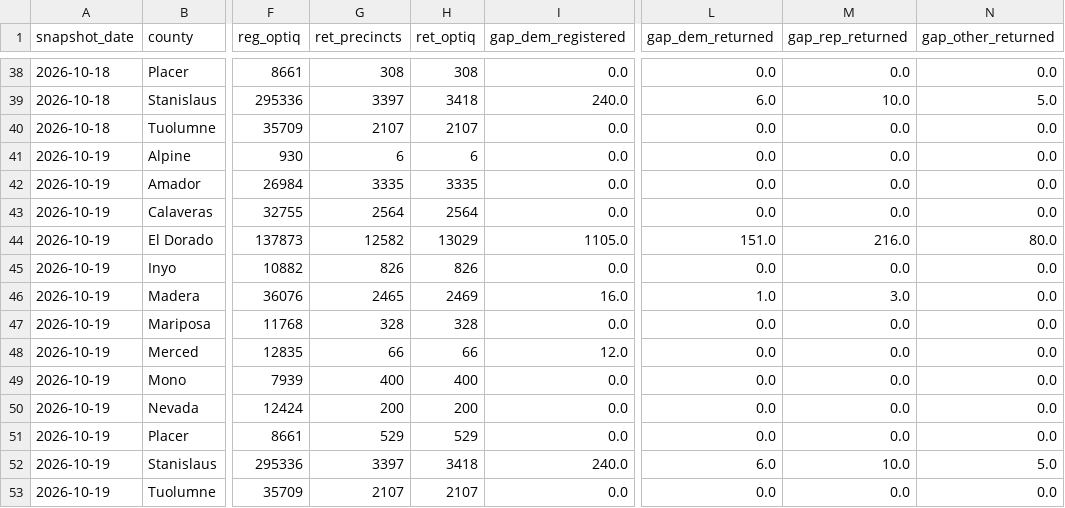
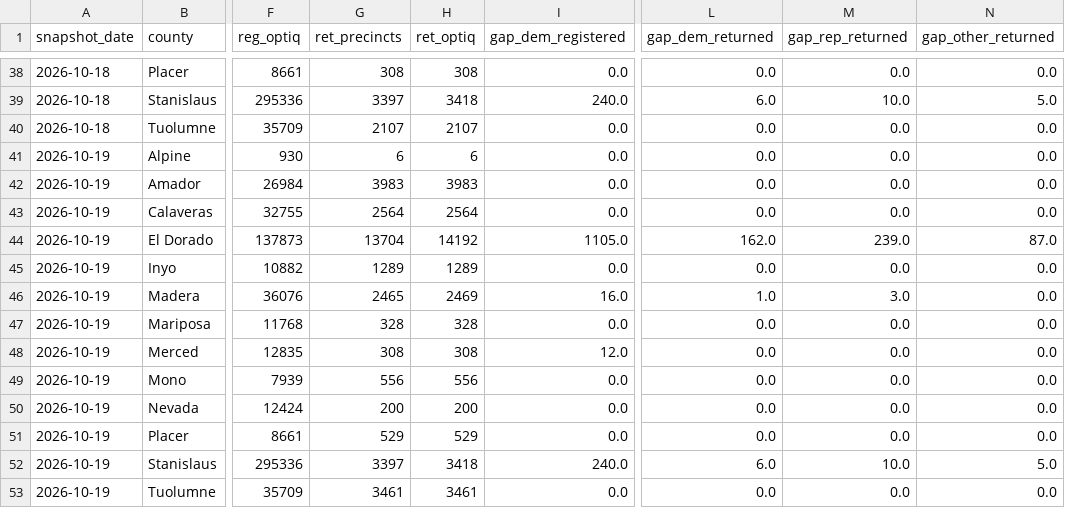
Before and after one commit to tysoda/2026-Ca-SD4-forecast-V2, a CSV file: optiq_precincts_coverage.csv, drawn as a sheet; only a part is shown, gaps mark what is left out; the diff names each change by its address in the sheet, - before the commit and + after, or states it on an @@ line.

```diff
--- a/optiq_precincts_coverage.csv
+++ b/optiq_precincts_coverage.csv
-G42 (ret_precincts): 3335
+G42 (ret_precincts): 3983
-H42 (ret_optiq): 3335
+H42 (ret_optiq): 3983
-G44 (ret_precincts): 12582
+G44 (ret_precincts): 13704
-H44 (ret_optiq): 13029
+H44 (ret_optiq): 14192
-L44 (gap_dem_returned): 151.0
+L44 (gap_dem_returned): 162.0
-M44 (gap_rep_returned): 216.0
+M44 (gap_rep_returned): 239.0
-N44 (gap_other_returned): 80.0
+N44 (gap_other_returned): 87.0
-G45 (ret_precincts): 826
+G45 (ret_precincts): 1289
-H45 (ret_optiq): 826
+H45 (ret_optiq): 1289
-G48 (ret_precincts): 66
+G48 (ret_precincts): 308
-H48 (ret_optiq): 66
+H48 (ret_optiq): 308
-G49 (ret_precincts): 400
+G49 (ret_precincts): 556
-H49 (ret_optiq): 400
+H49 (ret_optiq): 556
-G53 (ret_precincts): 2107
+G53 (ret_precincts): 3461
-H53 (ret_optiq): 2107
+H53 (ret_optiq): 3461
```
Also changed, not shown: optiq_county_party.csv, optiq_crosstabs.csv, 1 other file.
